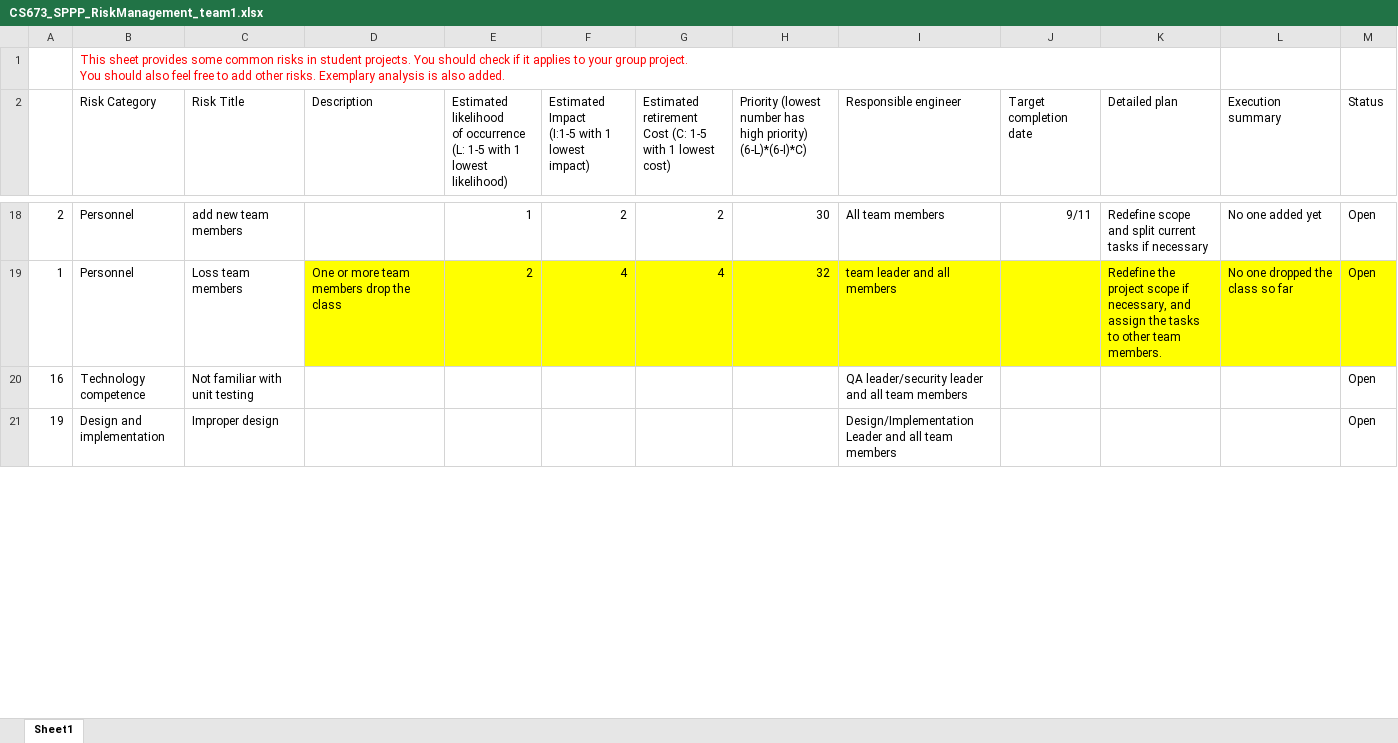
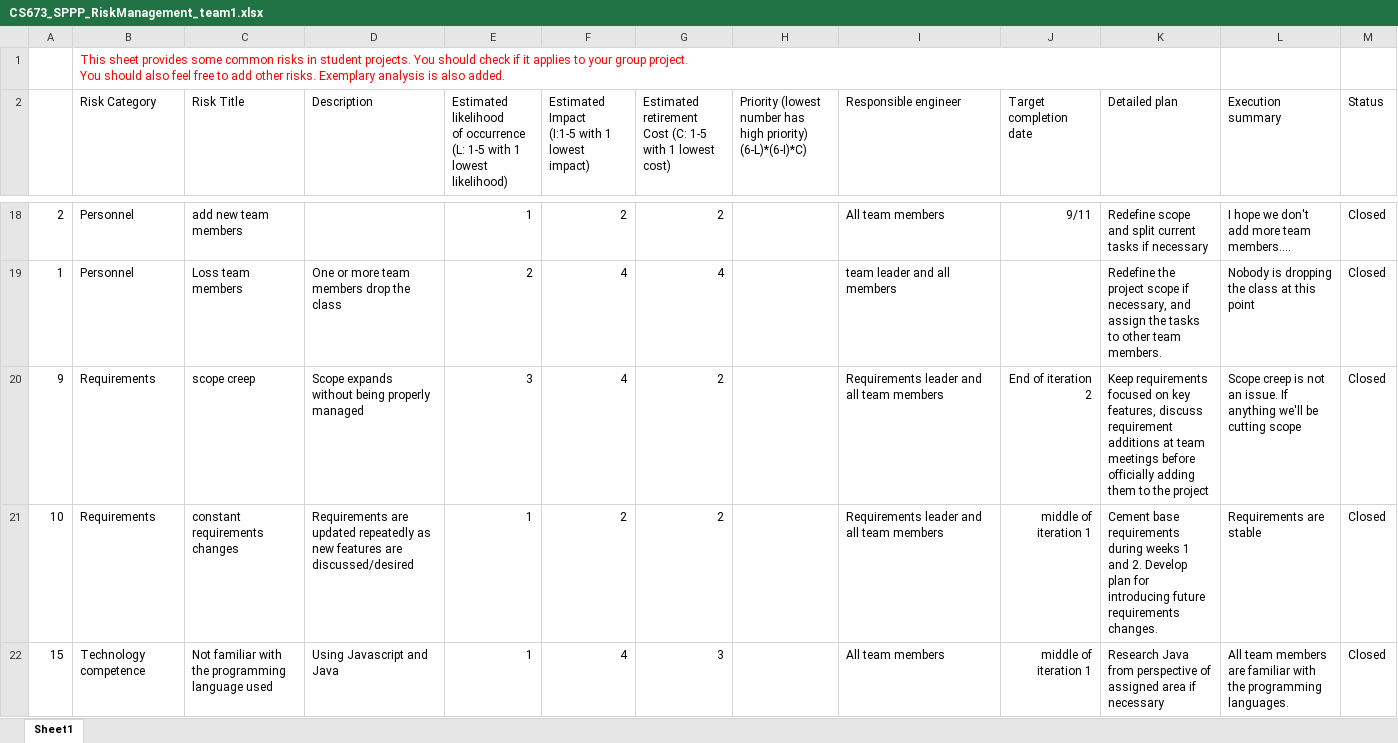
Before and after one commit to BUMETCS673/project-team-1, an Excel workbook: doc/CS673_SPPP_RiskManagement_team1.xlsx, sheet Sheet1, drawn as a sheet; only a part is shown, gaps mark what is left out; values as stored, in another font and other column widths than the file's, no borders; charts and pictures not drawn; removed rows and columns are numbered as before the commit, all else as after; the diff covers the shown part only; the diff names each change by its address in the sheet, - before the commit and + after, or states it on an @@ line.

Commit message:
iteration 2 upload

```diff
--- a/doc/CS673_SPPP_RiskManagement_team1.xlsx (sheet Sheet1)
+++ b/doc/CS673_SPPP_RiskManagement_team1.xlsx (sheet Sheet1)
-H18: 30
+H18: (empty)
-L18 (Execution summary): No one added yet
+L18 (Execution summary): I hope we don't add more team members....
-M18:M19 (Status): Open
+M18:M19 (Status): Closed
-D19:M19 fill: #FFFF00
+D19:M19 fill: none
-H19: 32
+H19: (empty)
-L19 (Execution summary): No one dropped the class so far
+L19 (Execution summary): Nobody is dropping the class at this point
-row 20: 16 | Technology competence | Not familiar with unit testing |  |  |  |  |  | QA leader/security leader and all team members |  |  |  | Open
-row 21: 19 | Design and implementation | Improper design |  |  |  |  |  | Design/Implementation Leader and all team members |  |  |  | Open
+row 20: 9 | Requirements | scope creep | Scope expands without being properly managed | 3 | 4 | 2 |  | Requirements leader and all team members | End of iteration 2 | Keep requirements focused on key features, discuss requirement additions at team meetings before officially adding them to the project | Scope creep is not an issue. If anything we'll be cutting scope | Closed
+row 21: 10 | Requirements | constant requirements changes | Requirements are updated repeatedly as new features are discussed/desired | 1 | 2 | 2 |  | Requirements leader and all team members | middle of iteration 1 | Cement base requirements during weeks 1 and 2. Develop plan for introducing future requirements changes. | Requirements are stable | Closed
+row 22: 15 | Technology competence | Not familiar with the programming language used | Using Javascript and Java | 1 | 4 | 3 |  | All team members | middle of iteration 1 | Research Java from perspective of assigned area if necessary | All team members are familiar with the programming languages. | Closed
```
Also changed, not shown: 11 added rows, 12 removed rows and 15 edited cells elsewhere in this sheet, 6 other files.
